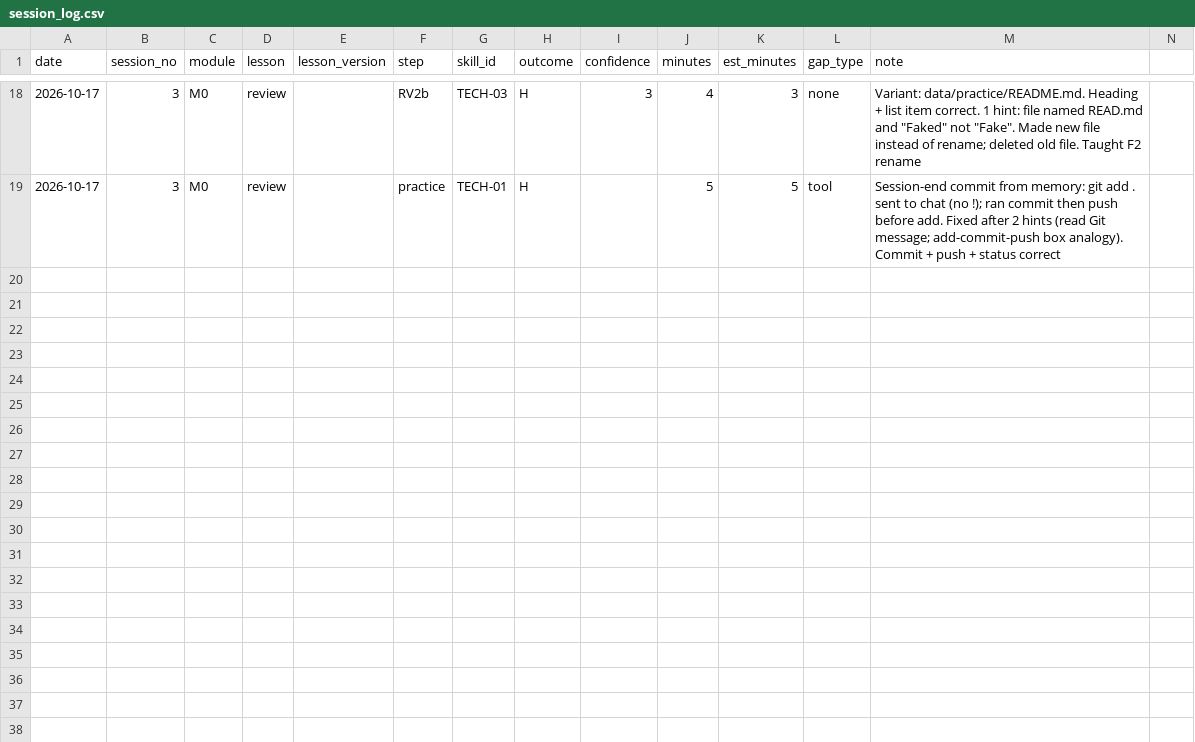
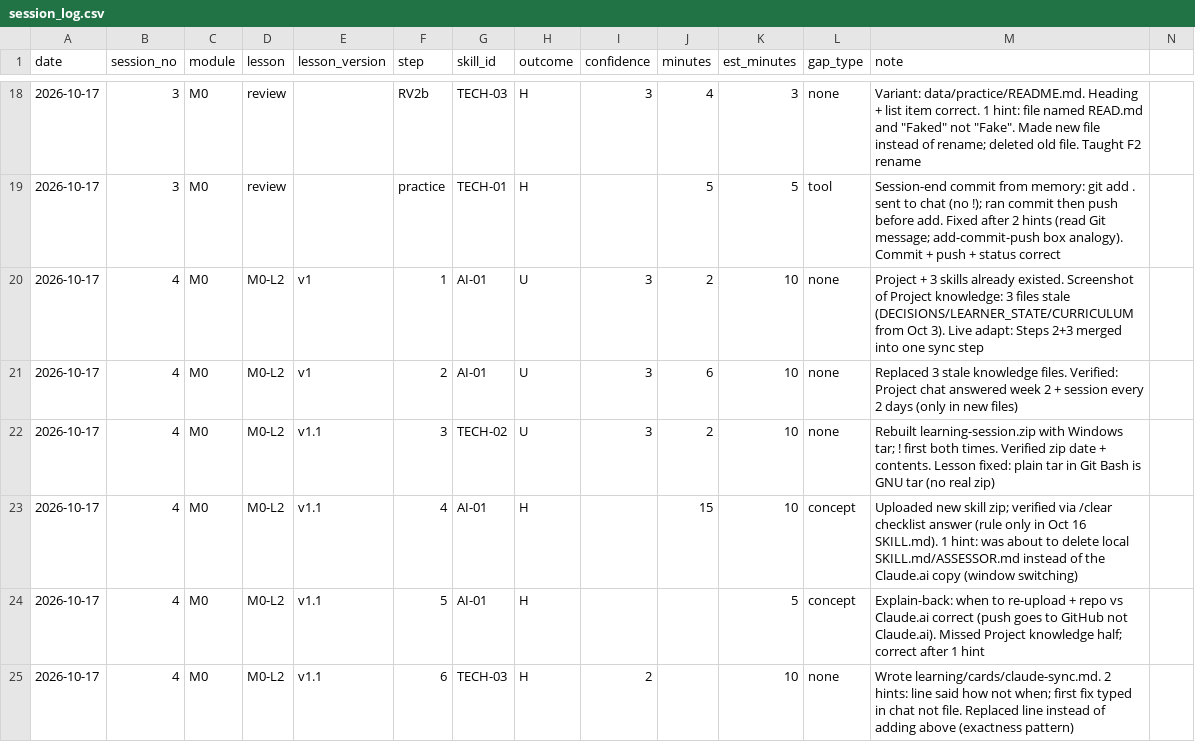
Before and after one commit to sinag-intelligence/finance-ops-build, a CSV file: data/session_log.csv, drawn as a sheet; only a part is shown, gaps mark what is left out; the diff names each change by its address in the sheet, - before the commit and + after, or states it on an @@ line.

Commit message:
Session 4 2026-10-17

```diff
--- a/data/session_log.csv
+++ b/data/session_log.csv
+row 20: 2026-10-17 | 4 | M0 | M0-L2 | v1 | 1 | AI-01 | U | 3 | 2 | 10 | none | Project + 3 skills already existed. Screenshot of Project knowledge: 3 files stale (DECISIONS/LEARNER_STATE/CURRICULUM from Oct 3). Live adapt: Steps 2+3 merged into one sync step
+row 21: 2026-10-17 | 4 | M0 | M0-L2 | v1 | 2 | AI-01 | U | 3 | 6 | 10 | none | Replaced 3 stale knowledge files. Verified: Project chat answered week 2 + session every 2 days (only in new files)
+row 22: 2026-10-17 | 4 | M0 | M0-L2 | v1.1 | 3 | TECH-02 | U | 3 | 2 | 10 | none | Rebuilt learning-session.zip with Windows tar; ! first both times. Verified zip date + contents. Lesson fixed: plain tar in Git Bash is GNU tar (no real zip)
+row 23: 2026-10-17 | 4 | M0 | M0-L2 | v1.1 | 4 | AI-01 | H |  | 15 | 10 | concept | Uploaded new skill zip; verified via /clear checklist answer (rule only in Oct 16 SKILL.md). 1 hint: was about to delete local SKILL.md/ASSESSOR.md instead of the Claude.ai copy (window switching)
+row 24: 2026-10-17 | 4 | M0 | M0-L2 | v1.1 | 5 | AI-01 | H |  |  | 5 | concept | Explain-back: when to re-upload + repo vs Claude.ai correct (push goes to GitHub not Claude.ai). Missed Project knowledge half; correct after 1 hint
+row 25: 2026-10-17 | 4 | M0 | M0-L2 | v1.1 | 6 | TECH-03 | H | 2 |  | 10 | none | Wrote learning/cards/claude-sync.md. 2 hints: line said how not when; first fix typed in chat not file. Replaced line instead of adding above (exactness pattern)
```
Also changed, not shown: data/skill_map.csv, 4 other files.
